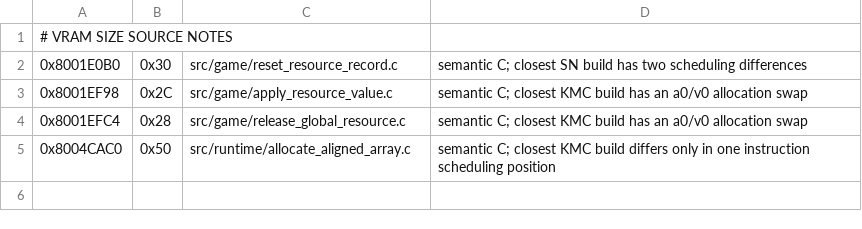
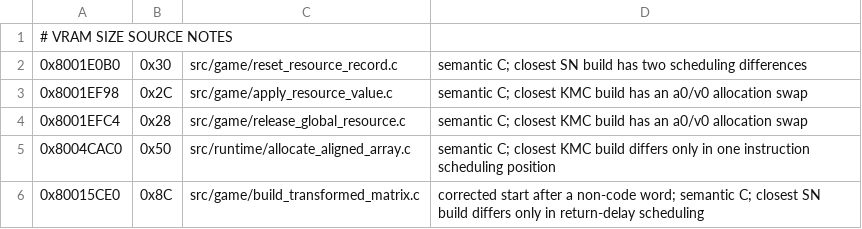
Before and after one commit to TheGh0stShip/Rugrats-Scavenger-Hunt, a TSV file: config/us/nonmatching_units.tsv, drawn as a sheet.

Commit message:
Recover transformed matrix wrapper

```diff
--- a/config/us/nonmatching_units.tsv
+++ b/config/us/nonmatching_units.tsv
@@ -5 +5,2 @@
 0x8004CAC0	0x50	src/runtime/allocate_aligned_array.c	semantic C; closest KMC build differs only in one instruction scheduling position
+0x80015CE0	0x8C	src/game/build_transformed_matrix.c	corrected start after a non-code word; semantic C; closest SN build differs only in return-delay scheduling
```
Also changed, not shown: 1 other file.
